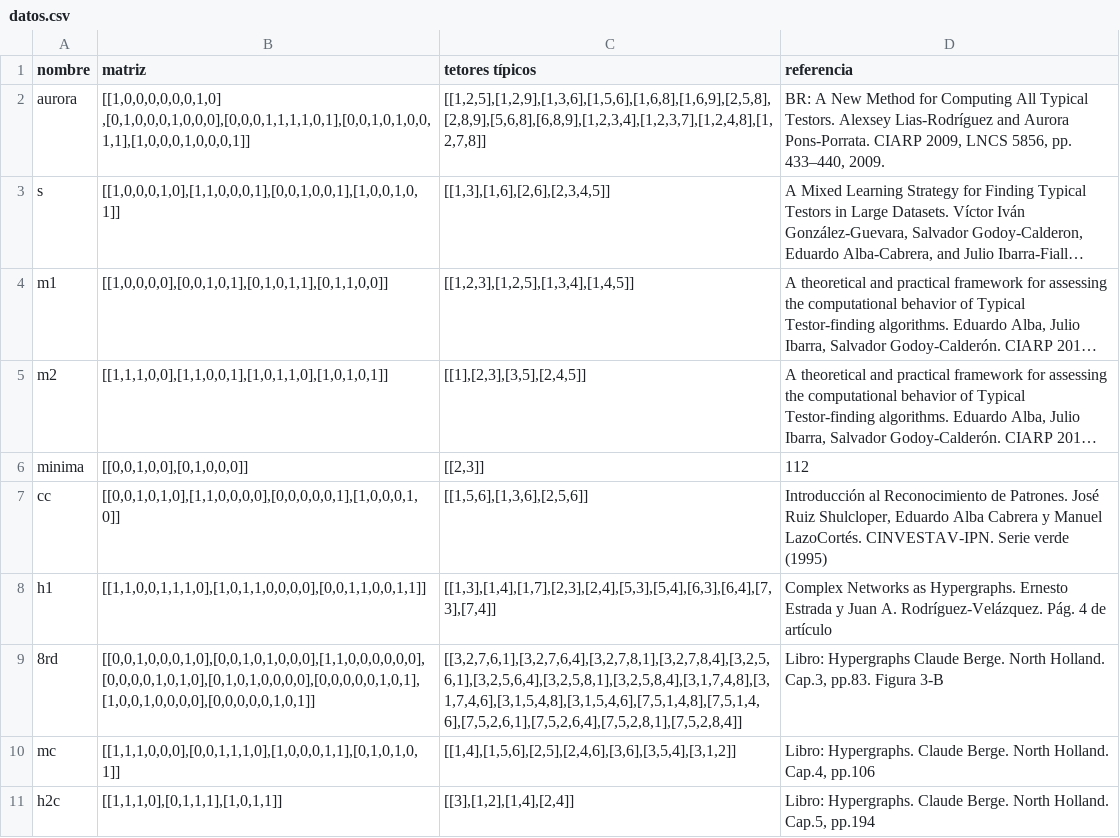
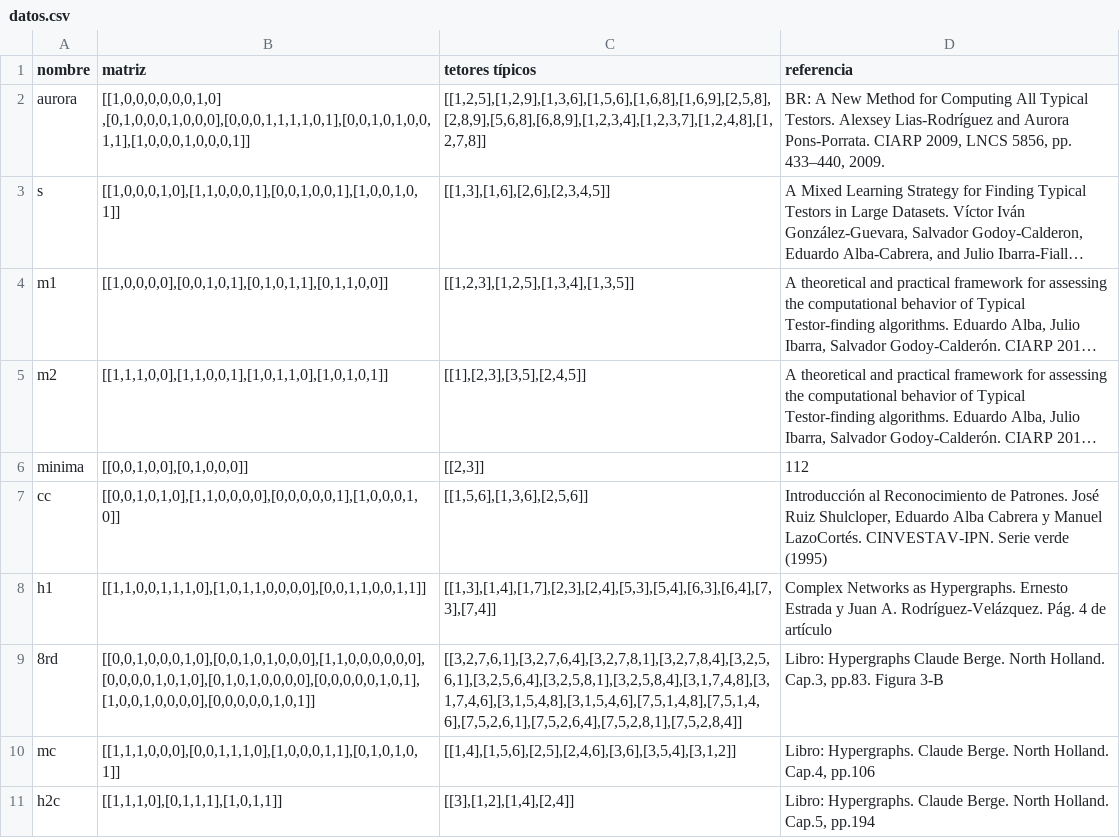
Before and after one commit to vmrangelf/server_testores, a CSV file: catalogo/datos.csv, drawn as a sheet; long unchanged cells end in …; the diff names each change by its address in the sheet, - before the commit and + after, or states it on an @@ line.

Commit message:
error en testor tipico, corrección

```diff
--- a/catalogo/datos.csv
+++ b/catalogo/datos.csv
-C4 (tetores típicos): [[1,2,3],[1,2,5],[1,3,4],[1,4,5]]
+C4 (tetores típicos): [[1,2,3],[1,2,5],[1,3,4],[1,3,5]]
```
